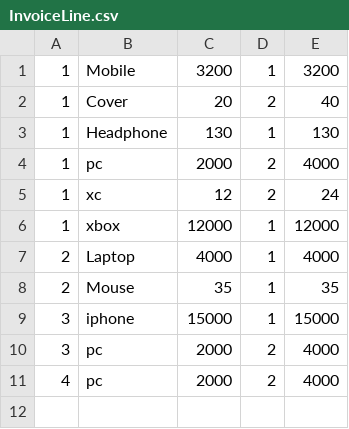
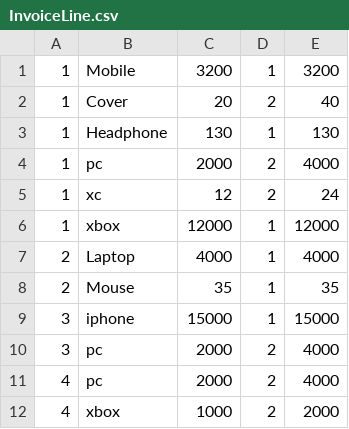
Before and after one commit to waleed750/Sales_Invoice_Generator, a CSV file: src/com/company/data/InvoiceLine.csv, drawn as a sheet.

```diff
--- a/src/com/company/data/InvoiceLine.csv
+++ b/src/com/company/data/InvoiceLine.csv
@@ -11 +11,2 @@
 4, pc,2000,2,4000
+4, xbox,1000,2,2000
```
Also changed, not shown: 1 other file.
